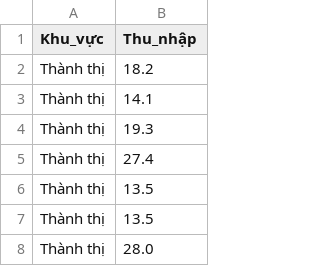
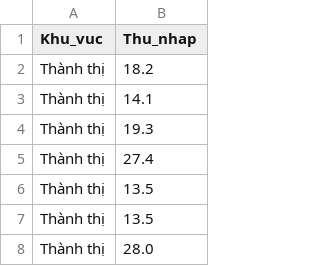
Before and after one commit to azvn80/KHDL, a CSV file: thu_nhap_ho_gia_dinh.csv, drawn as a sheet; only a part is shown.

Commit message:
Update thu_nhap_ho_gia_dinh.csv

```diff
--- a/thu_nhap_ho_gia_dinh.csv
+++ b/thu_nhap_ho_gia_dinh.csv
@@ -1,2 +1,2 @@
-Khu_vực,Thu_nhập
+Khu_vuc,Thu_nhap
 Thành thị,18.2
```
